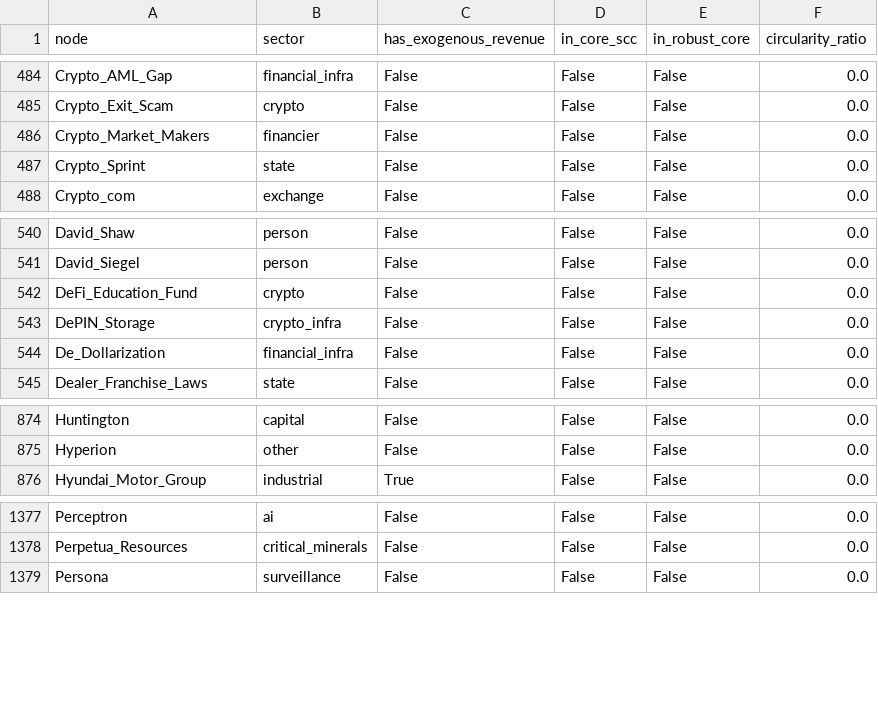
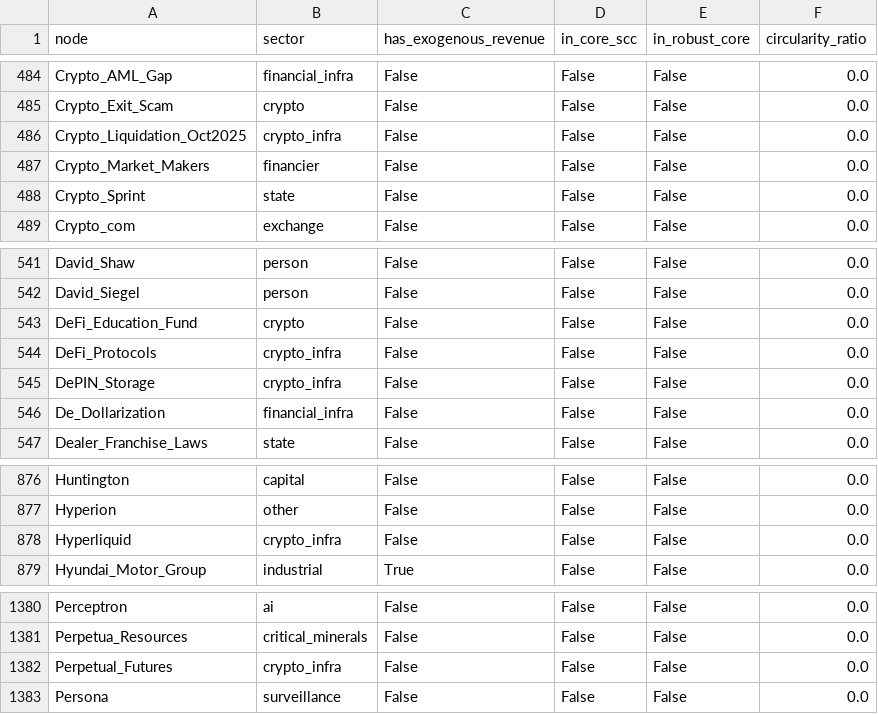
Before and after one commit to pq-cybarg/bubble-map, a CSV file: data/entities.csv, drawn as a sheet; only a part is shown, gaps mark what is left out; the diff names each change by its address in the sheet, - before the commit and + after, or states it on an @@ line.

```diff
--- a/data/entities.csv
+++ b/data/entities.csv
+row 486: Crypto_Liquidation_Oct2025 | crypto_infra | False | False | False | 0.0
+row 544: DeFi_Protocols | crypto_infra | False | False | False | 0.0
+row 878: Hyperliquid | crypto_infra | False | False | False | 0.0
+row 1382: Perpetual_Futures | crypto_infra | False | False | False | 0.0
```
Also changed, not shown: data/edges.csv, 17 other files.
